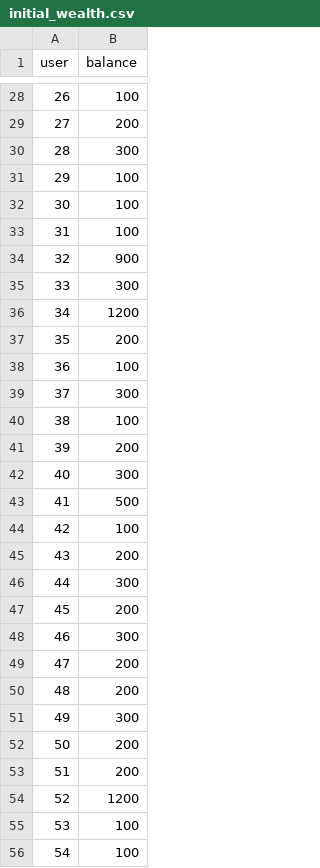
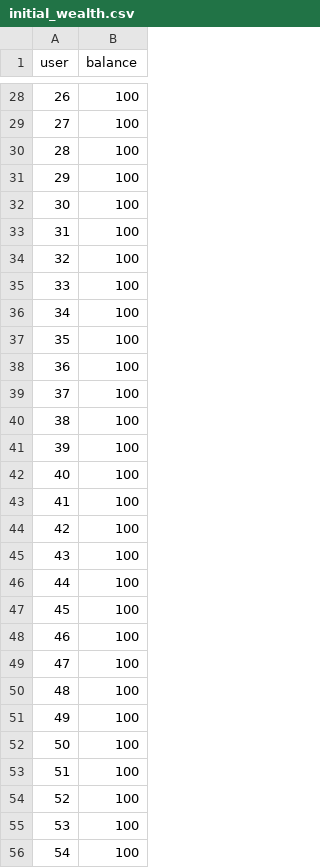
Before and after one commit to Chrisbelefantis/blockchain-wealth-tracker, a CSV file: scripts/initial_wealth.csv, drawn as a sheet; only a part is shown, gaps mark what is left out; the diff covers the shown part only.

```diff
--- a/scripts/initial_wealth.csv
+++ b/scripts/initial_wealth.csv
@@ -28,4 +28,4 @@ user,balance
 26,100
-27,200
-28,300
+27,100
+28,100
 29,100
@@ -33,23 +33,23 @@ user,balance
 31,100
-32,900
-33,300
-34,1200
-35,200
+32,100
+33,100
+34,100
+35,100
 36,100
-37,300
+37,100
 38,100
-39,200
-40,300
-41,500
+39,100
+40,100
+41,100
 42,100
-43,200
-44,300
-45,200
-46,300
-47,200
-48,200
-49,300
-50,200
-51,200
-52,1200
+43,100
+44,100
+45,100
+46,100
+47,100
+48,100
+49,100
+50,100
+51,100
+52,100
 53,100
```
Also changed, not shown: 48 edited cells elsewhere in this file, 9 other files.
